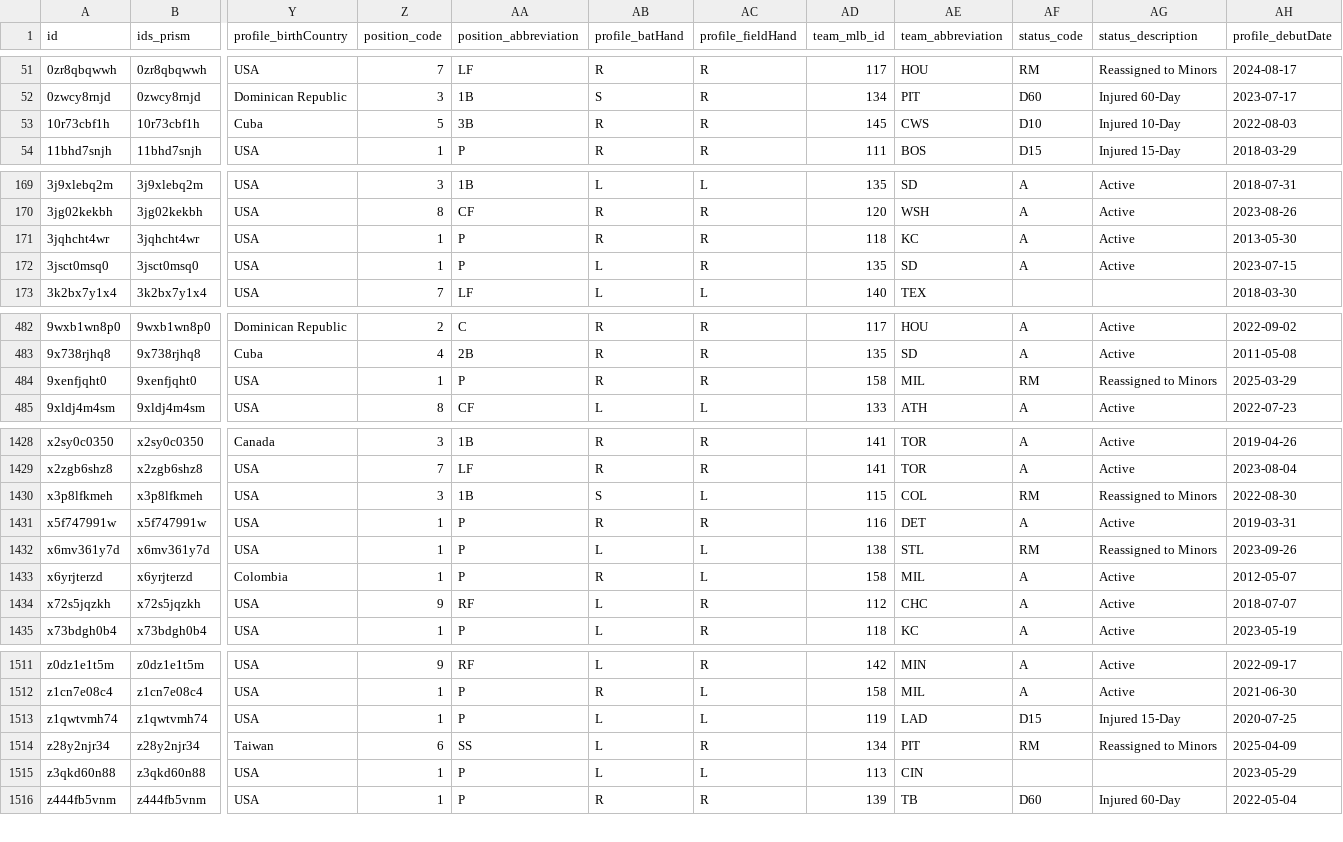
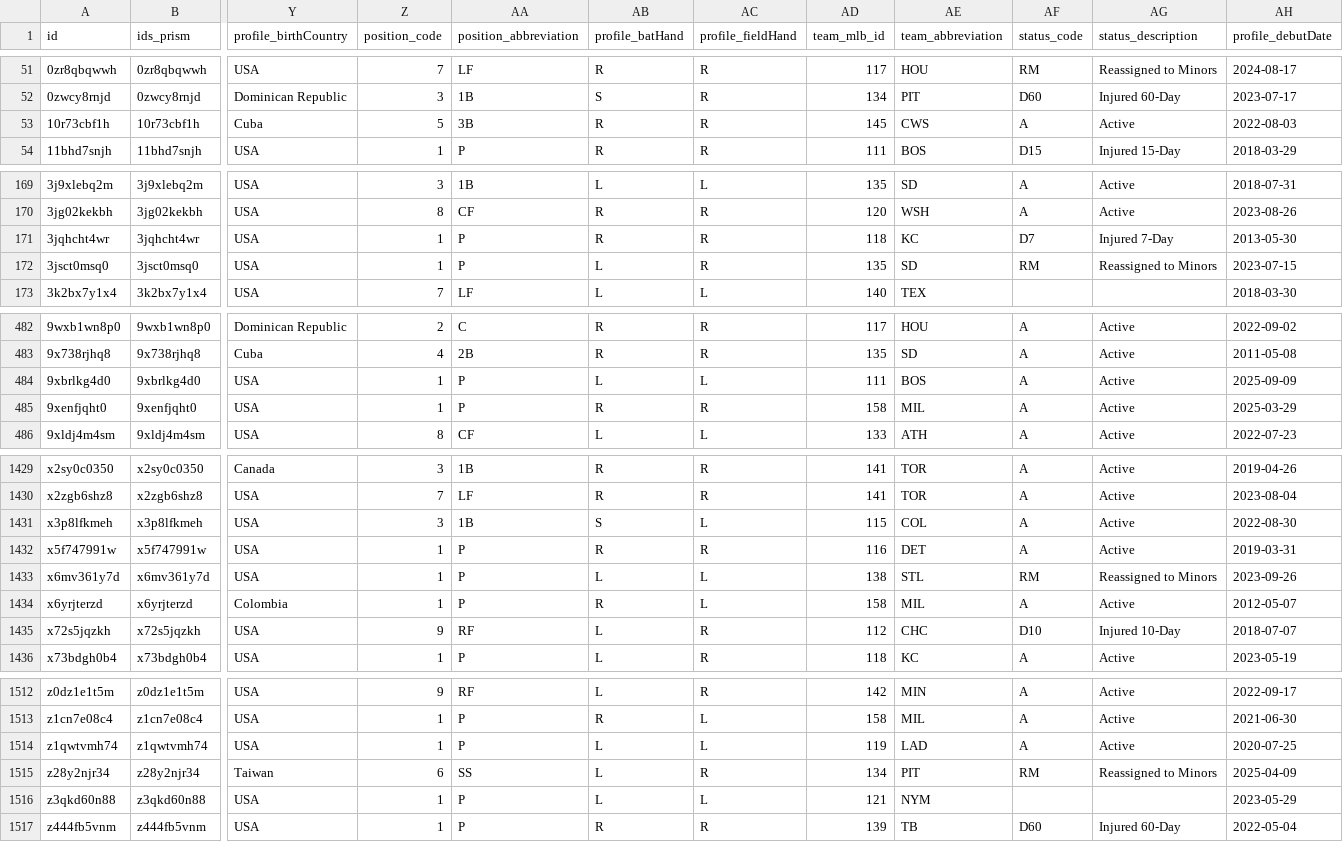
Before and after one commit to StatsVine/prism-registry, a CSV file: exports/mlb/players_mlb_roster/players_mlb_roster.csv, drawn as a sheet; only a part is shown, gaps mark what is left out; addresses are those after the commit; rows hold the shown columns only; the diff covers the shown part only; the diff names each change by its address in the sheet, - before the commit and + after, or states it on an @@ line.

```diff
--- a/exports/mlb/players_mlb_roster/players_mlb_roster.csv
+++ b/exports/mlb/players_mlb_roster/players_mlb_roster.csv
-AF53 (status_code): D10
+AF53 (status_code): A
-AG53 (status_description): Injured 10-Day
+AG53 (status_description): Active
-AF171 (status_code): A
+AF171 (status_code): D7
-AG171 (status_description): Active
+AG171 (status_description): Injured 7-Day
-AF172 (status_code): A
+AF172 (status_code): RM
-AG172 (status_description): Active
+AG172 (status_description): Reassigned to Minors
+row 484: 9xbrlkg4d0 | 9xbrlkg4d0 | USA | 1 | P | L | L | 111 | BOS | A | Active | 2025-09-09
-AF485 (status_code): RM
+AF485 (status_code): A
-AG485 (status_description): Reassigned to Minors
+AG485 (status_description): Active
-AF1431 (status_code): RM
+AF1431 (status_code): A
-AG1431 (status_description): Reassigned to Minors
+AG1431 (status_description): Active
-AF1435 (status_code): A
+AF1435 (status_code): D10
-AG1435 (status_description): Active
+AG1435 (status_description): Injured 10-Day
-AF1514 (status_code): D15
+AF1514 (status_code): A
-AG1514 (status_description): Injured 15-Day
+AG1514 (status_description): Active
-AD1516 (team_mlb_id): 113
+AD1516 (team_mlb_id): 121
-AE1516 (team_abbreviation): CIN
+AE1516 (team_abbreviation): NYM
```
Also changed, not shown: 60 edited cells elsewhere in this file, exports/mlb/player_ids/player_ids.csv, exports/mlb/players_mlb_profile/players_mlb_profile.csv, 44 other files.
